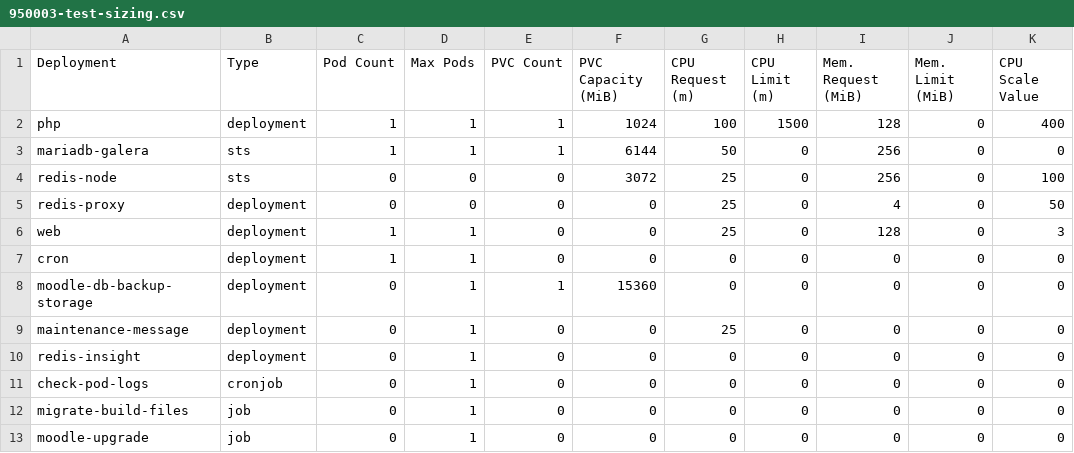
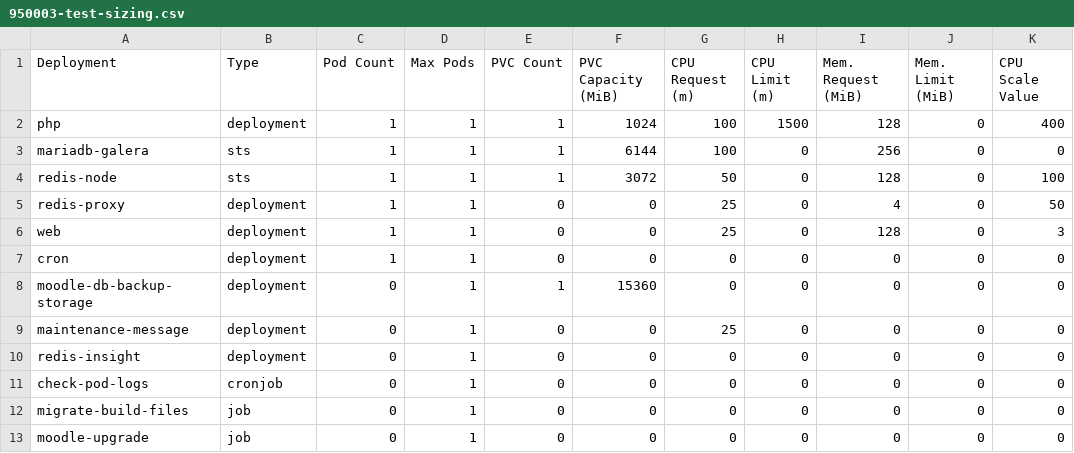
Before and after one commit to bcgov/moodle-nginx, a CSV file: openshift/950003-test-sizing.csv, drawn as a sheet.

Commit message:
Adjust right-sizing for test Remove timeout flag from cache purge call Add [empty] secrets to backup deployment to avoid errors

```diff
--- a/openshift/950003-test-sizing.csv
+++ b/openshift/950003-test-sizing.csv
@@ -2,5 +2,5 @@ Deployment,Type,Pod Count,Max Pods,PVC Count,PVC Capacity (MiB),CPU Request (m),
 php,deployment,1,1,1,1024,100,1500,128,0,400
-mariadb-galera,sts,1,1,1,6144,50,0,256,0,0
-redis-node,sts,0,0,0,3072,25,0,256,0,100
-redis-proxy,deployment,0,0,0,0,25,0,4,0,50
+mariadb-galera,sts,1,1,1,6144,100,0,256,0,0
+redis-node,sts,1,1,1,3072,50,0,128,0,100
+redis-proxy,deployment,1,1,0,0,25,0,4,0,50
 web,deployment,1,1,0,0,25,0,128,0,3
```
Also changed, not shown: 2 other files.
